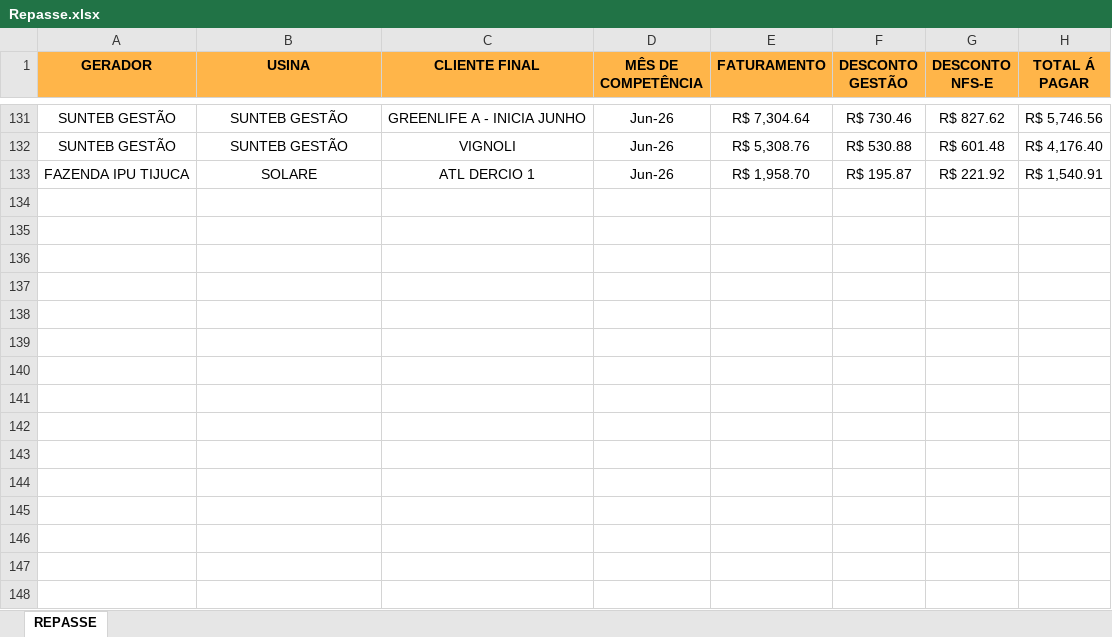
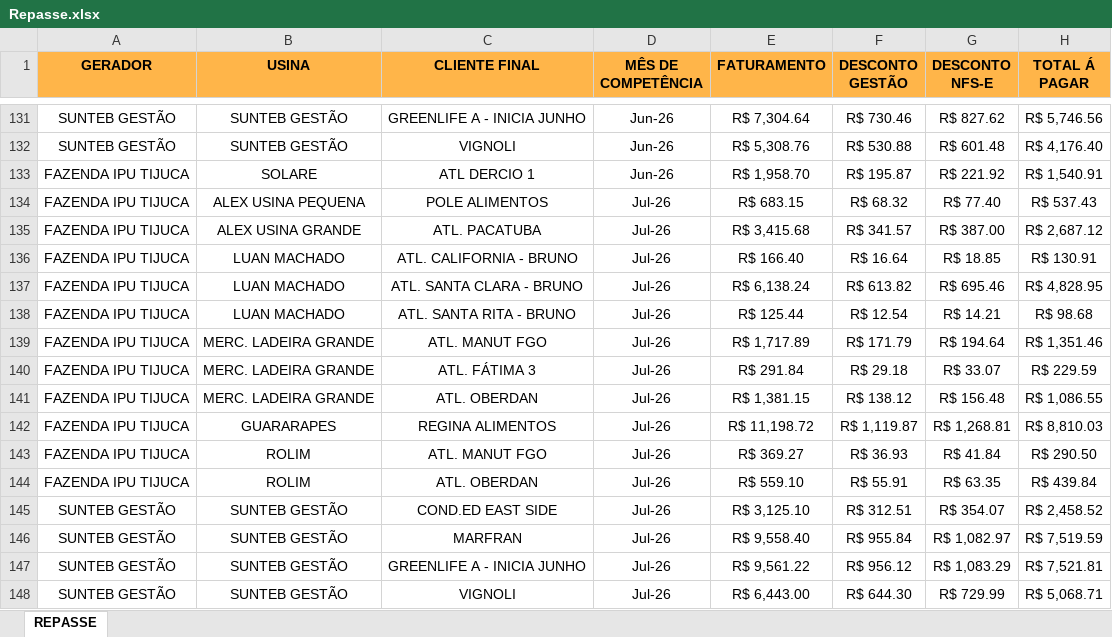
Before and after one commit to JoaoVNTR/Financeiro, an Excel workbook: Repasse.xlsx, sheet REPASSE, drawn as a sheet; only a part is shown, gaps mark what is left out; values as stored, in another font and other column widths than the file's, no borders; the diff names each change by its address in the sheet, - before the commit and + after, or states it on an @@ line.

Commit message:
Add files via upload

```diff
--- a/Repasse.xlsx (sheet REPASSE)
+++ b/Repasse.xlsx (sheet REPASSE)
+row 134: FAZENDA IPU TIJUCA | ALEX USINA PEQUENA | POLE ALIMENTOS | Jul-26 | R$ 683.15 | R$ 68.32 | R$ 77.40 | R$ 537.43
+row 135: FAZENDA IPU TIJUCA | ALEX USINA GRANDE | ATL. PACATUBA | Jul-26 | R$ 3,415.68 | R$ 341.57 | R$ 387.00 | R$ 2,687.12
+row 136: FAZENDA IPU TIJUCA | LUAN MACHADO | ATL. CALIFORNIA - BRUNO | Jul-26 | R$ 166.40 | R$ 16.64 | R$ 18.85 | R$ 130.91
+row 137: FAZENDA IPU TIJUCA | LUAN MACHADO | ATL. SANTA CLARA - BRUNO | Jul-26 | R$ 6,138.24 | R$ 613.82 | R$ 695.46 | R$ 4,828.95
+row 138: FAZENDA IPU TIJUCA | LUAN MACHADO | ATL. SANTA RITA - BRUNO | Jul-26 | R$ 125.44 | R$ 12.54 | R$ 14.21 | R$ 98.68
+row 139: FAZENDA IPU TIJUCA | MERC. LADEIRA GRANDE | ATL. MANUT FGO | Jul-26 | R$ 1,717.89 | R$ 171.79 | R$ 194.64 | R$ 1,351.46
+row 140: FAZENDA IPU TIJUCA | MERC. LADEIRA GRANDE | ATL. FÁTIMA 3 | Jul-26 | R$ 291.84 | R$ 29.18 | R$ 33.07 | R$ 229.59
+row 141: FAZENDA IPU TIJUCA | MERC. LADEIRA GRANDE | ATL. OBERDAN | Jul-26 | R$ 1,381.15 | R$ 138.12 | R$ 156.48 | R$ 1,086.55
+row 142: FAZENDA IPU TIJUCA | GUARARAPES | REGINA ALIMENTOS | Jul-26 | R$ 11,198.72 | R$ 1,119.87 | R$ 1,268.81 | R$ 8,810.03
+row 143: FAZENDA IPU TIJUCA | ROLIM | ATL. MANUT FGO | Jul-26 | R$ 369.27 | R$ 36.93 | R$ 41.84 | R$ 290.50
+row 144: FAZENDA IPU TIJUCA | ROLIM | ATL. OBERDAN | Jul-26 | R$ 559.10 | R$ 55.91 | R$ 63.35 | R$ 439.84
+row 145: SUNTEB GESTÃO | SUNTEB GESTÃO | COND.ED EAST SIDE | Jul-26 | R$ 3,125.10 | R$ 312.51 | R$ 354.07 | R$ 2,458.52
+row 146: SUNTEB GESTÃO | SUNTEB GESTÃO | MARFRAN | Jul-26 | R$ 9,558.40 | R$ 955.84 | R$ 1,082.97 | R$ 7,519.59
+row 147: SUNTEB GESTÃO | SUNTEB GESTÃO | GREENLIFE A - INICIA JUNHO | Jul-26 | R$ 9,561.22 | R$ 956.12 | R$ 1,083.29 | R$ 7,521.81
+row 148: SUNTEB GESTÃO | SUNTEB GESTÃO | VIGNOLI | Jul-26 | R$ 6,443.00 | R$ 644.30 | R$ 729.99 | R$ 5,068.71
```
